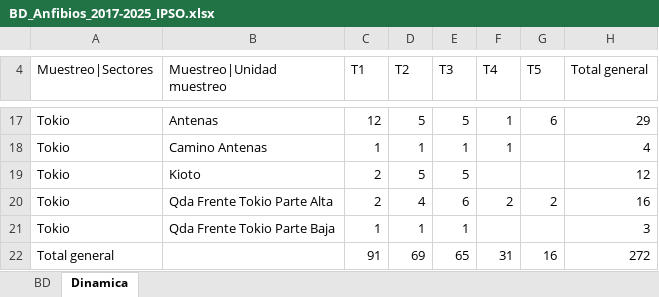
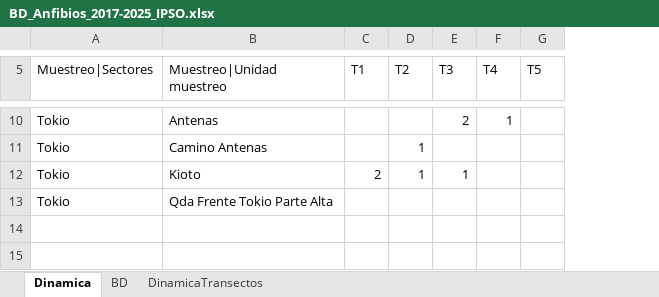
Before and after one commit to johnsov/Ocupacion_Farallones, an Excel workbook: BD_Anfibios_2017-2025_IPSO.xlsx, sheet Dinamica, drawn as a sheet; only a part is shown, gaps mark what is left out; values as stored, in another font and other column widths than the file's, no borders; removed rows and columns are numbered as before the commit, all else as after; the diff covers the shown part only; the diff names each change by its address in the sheet, - before the commit and + after, or states it on an @@ line.

```diff
--- a/BD_Anfibios_2017-2025_IPSO.xlsx (sheet Dinamica)
+++ b/BD_Anfibios_2017-2025_IPSO.xlsx (sheet Dinamica)
+sheet tab: DinamicaTransectos
@@ sheet tab order changed: Dinamica | BD | DinamicaTransectos @@
-column H (Total general), rows 17-20: 29 | 4 | 12 | 16
-C10 (T1): 12
+C10 (T1): (empty)
-D10 (T2): 5
+D10 (T2): (empty)
-E10 (T3): 5
+E10 (T3): 2
-G10 (T5): 6
+G10 (T5): (empty)
-C11 (T1): 1
+C11 (T1): (empty)
-E11 (T3): 1
+E11 (T3): (empty)
-F11 (T4): 1
+F11 (T4): (empty)
-D12 (T2): 5
+D12 (T2): 1
-E12 (T3): 5
+E12 (T3): 1
-C13 (T1): 2
+C13 (T1): (empty)
-D13 (T2): 4
+D13 (T2): (empty)
-E13 (T3): 6
+E13 (T3): (empty)
-F13 (T4): 2
+F13 (T4): (empty)
-G13 (T5): 2
+G13 (T5): (empty)
-row 21: Tokio | Qda Frente Tokio Parte Baja | 1 | 1 | 1 |  |  | 3
-row 22: Total general |  | 91 | 69 | 65 | 31 | 16 | 272
```
Also changed, not shown: 2 added rows, 9 removed rows and 18 edited cells elsewhere in this sheet, sheet BD, 1 other file.
